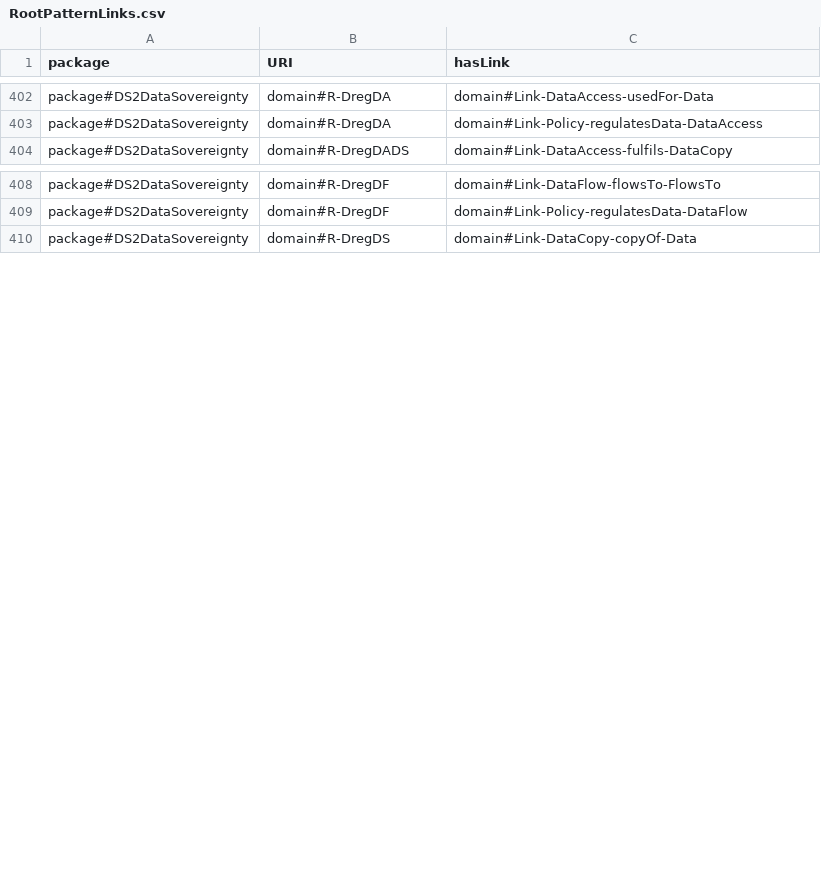
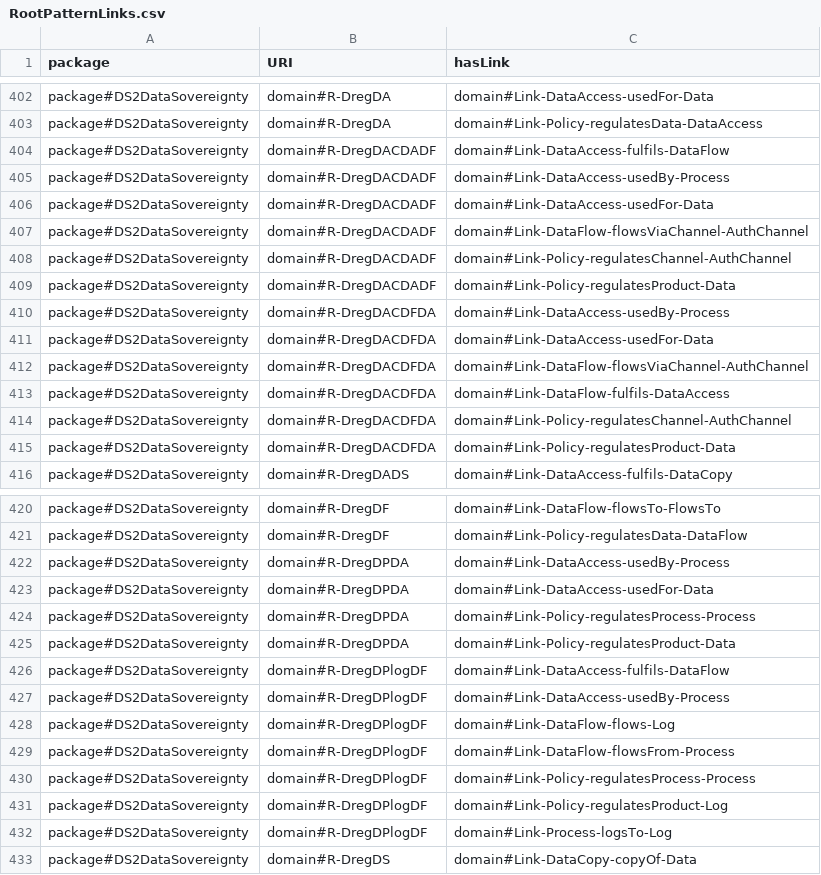
Before and after one commit to Spyderisk/domain-network, a CSV file: csv/RootPatternLinks.csv, drawn as a sheet; only a part is shown, gaps mark what is left out; the diff covers the shown part only.

```diff
--- a/csv/RootPatternLinks.csv
+++ b/csv/RootPatternLinks.csv
@@ -403,2 +403,14 @@ package#DS2DataSovereignty,domain#R-DregDA,domain#Link-DataAccess-usedFor-Data
 package#DS2DataSovereignty,domain#R-DregDA,domain#Link-Policy-regulatesData-DataAccess
+package#DS2DataSovereignty,domain#R-DregDACDADF,domain#Link-DataAccess-fulfils-DataFlow
+package#DS2DataSovereignty,domain#R-DregDACDADF,domain#Link-DataAccess-usedBy-Process
+package#DS2DataSovereignty,domain#R-DregDACDADF,domain#Link-DataAccess-usedFor-Data
+package#DS2DataSovereignty,domain#R-DregDACDADF,domain#Link-DataFlow-flowsViaChannel-AuthChannel
+package#DS2DataSovereignty,domain#R-DregDACDADF,domain#Link-Policy-regulatesChannel-AuthChannel
+package#DS2DataSovereignty,domain#R-DregDACDADF,domain#Link-Policy-regulatesProduct-Data
+package#DS2DataSovereignty,domain#R-DregDACDFDA,domain#Link-DataAccess-usedBy-Process
+package#DS2DataSovereignty,domain#R-DregDACDFDA,domain#Link-DataAccess-usedFor-Data
+package#DS2DataSovereignty,domain#R-DregDACDFDA,domain#Link-DataFlow-flowsViaChannel-AuthChannel
+package#DS2DataSovereignty,domain#R-DregDACDFDA,domain#Link-DataFlow-fulfils-DataAccess
+package#DS2DataSovereignty,domain#R-DregDACDFDA,domain#Link-Policy-regulatesChannel-AuthChannel
+package#DS2DataSovereignty,domain#R-DregDACDFDA,domain#Link-Policy-regulatesProduct-Data
 package#DS2DataSovereignty,domain#R-DregDADS,domain#Link-DataAccess-fulfils-DataCopy
@@ -409,2 +421,13 @@ package#DS2DataSovereignty,domain#R-DregDF,domain#Link-DataFlow-flowsTo-FlowsTo
 package#DS2DataSovereignty,domain#R-DregDF,domain#Link-Policy-regulatesData-DataFlow
+package#DS2DataSovereignty,domain#R-DregDPDA,domain#Link-DataAccess-usedBy-Process
+package#DS2DataSovereignty,domain#R-DregDPDA,domain#Link-DataAccess-usedFor-Data
+package#DS2DataSovereignty,domain#R-DregDPDA,domain#Link-Policy-regulatesProcess-Process
+package#DS2DataSovereignty,domain#R-DregDPDA,domain#Link-Policy-regulatesProduct-Data
+package#DS2DataSovereignty,domain#R-DregDPlogDF,domain#Link-DataAccess-fulfils-DataFlow
+package#DS2DataSovereignty,domain#R-DregDPlogDF,domain#Link-DataAccess-usedBy-Process
+package#DS2DataSovereignty,domain#R-DregDPlogDF,domain#Link-DataFlow-flows-Log
+package#DS2DataSovereignty,domain#R-DregDPlogDF,domain#Link-DataFlow-flowsFrom-Process
+package#DS2DataSovereignty,domain#R-DregDPlogDF,domain#Link-Policy-regulatesProcess-Process
+package#DS2DataSovereignty,domain#R-DregDPlogDF,domain#Link-Policy-regulatesProduct-Log
+package#DS2DataSovereignty,domain#R-DregDPlogDF,domain#Link-Process-logsTo-Log
 package#DS2DataSovereignty,domain#R-DregDS,domain#Link-DataCopy-copyOf-Data
```
Also changed, not shown: 2 added rows and 2 edited cells elsewhere in this file, csv/ConstructionPattern.csv, csv/ConstructionSuccessor.csv, 11 other files.
